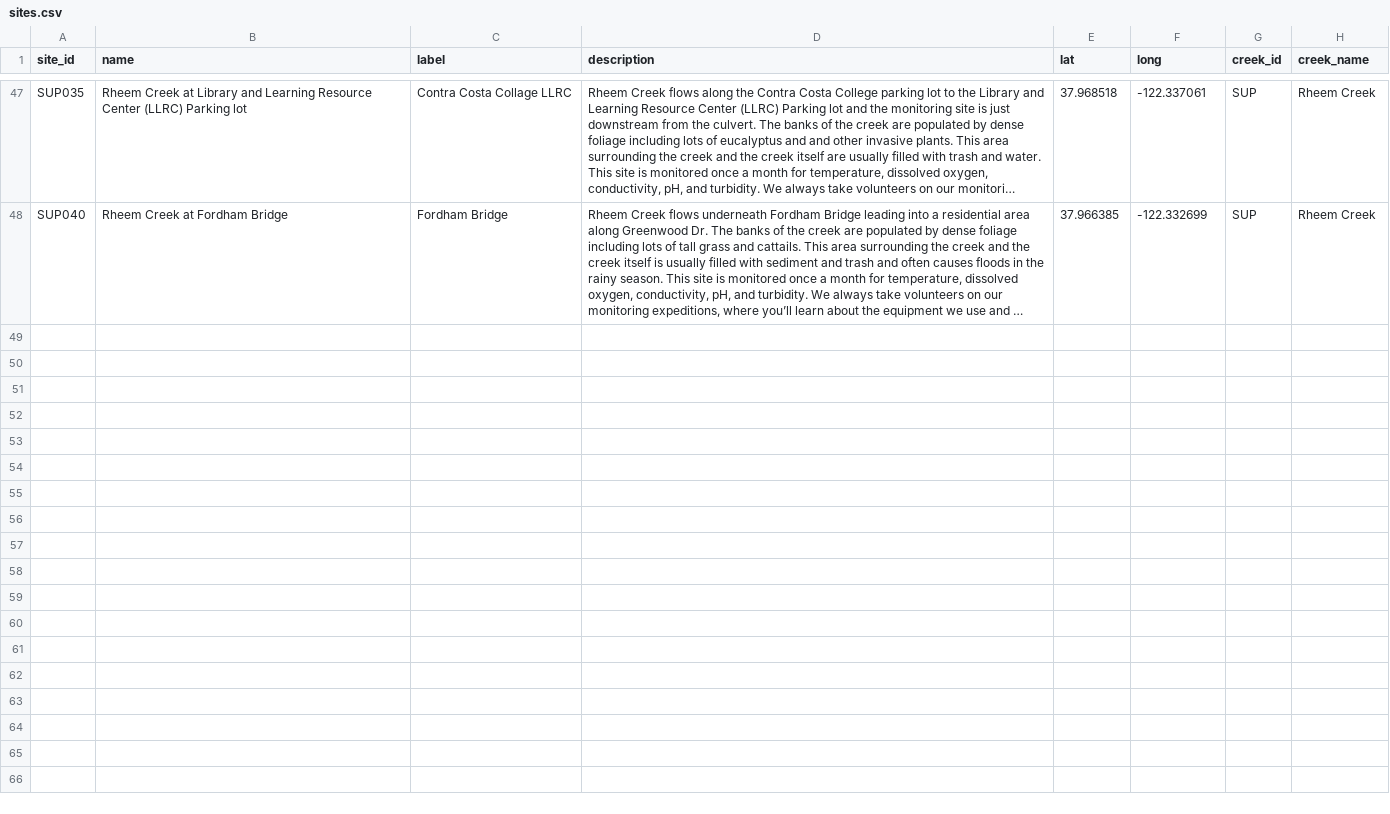
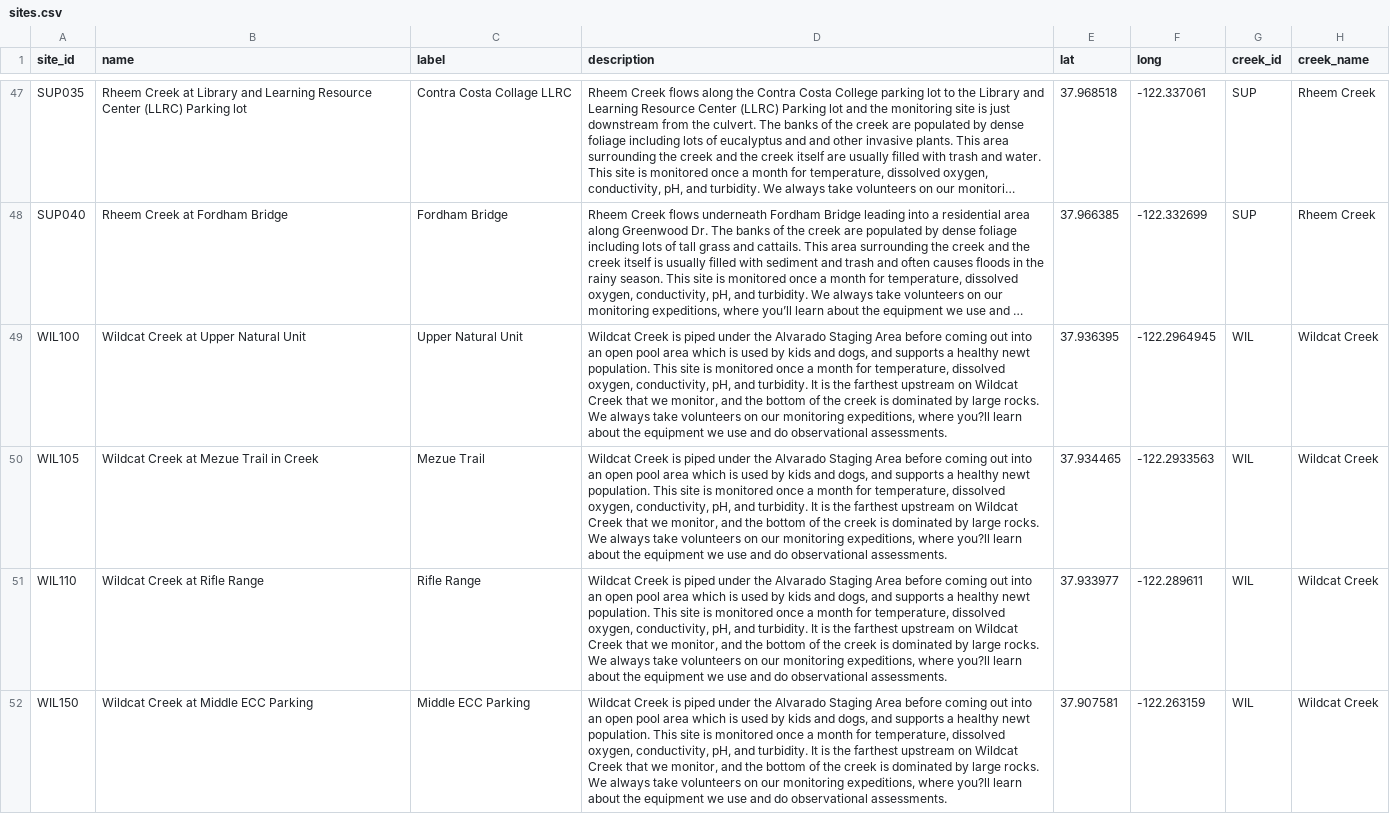
Before and after one commit to thewatershedproject/the-watershed-project, a CSV file: data-raw/sites.csv, drawn as a sheet; only a part is shown, gaps mark what is left out; long unchanged cells end in …; the diff covers the shown part only; the diff names each change by its address in the sheet, - before the commit and + after, or states it on an @@ line.

```diff
--- a/data-raw/sites.csv
+++ b/data-raw/sites.csv
+row 49: WIL100 | Wildcat Creek at Upper Natural Unit | Upper Natural Unit | Wildcat Creek is piped under the Alvarado Staging Area before coming out into an open pool area which is used by kids and dogs, and supports a healthy newt population. This site is monitored once a month for temperature, dissolved oxygen, conductivity, pH, and turbidity. It is the farthest upstream on Wildcat Creek that we monitor, and the bottom of the creek is dominated by large rocks. We always take volunteers on our monitoring expeditions, where you?ll learn about the equipment we use and do observational assessments. | 37.936395 | -122.2964945 | WIL | Wildcat Creek
+row 50: WIL105 | Wildcat Creek at Mezue Trail in Creek | Mezue Trail | Wildcat Creek is piped under the Alvarado Staging Area before coming out into an open pool area which is used by kids and dogs, and supports a healthy newt population. This site is monitored once a month for temperature, dissolved oxygen, conductivity, pH, and turbidity. It is the farthest upstream on Wildcat Creek that we monitor, and the bottom of the creek is dominated by large rocks. We always take volunteers on our monitoring expeditions, where you?ll learn about the equipment we use and do observational assessments. | 37.934465 | -122.2933563 | WIL | Wildcat Creek
+row 51: WIL110 | Wildcat Creek at Rifle Range | Rifle Range | Wildcat Creek is piped under the Alvarado Staging Area before coming out into an open pool area which is used by kids and dogs, and supports a healthy newt population. This site is monitored once a month for temperature, dissolved oxygen, conductivity, pH, and turbidity. It is the farthest upstream on Wildcat Creek that we monitor, and the bottom of the creek is dominated by large rocks. We always take volunteers on our monitoring expeditions, where you?ll learn about the equipment we use and do observational assessments. | 37.933977 | -122.289611 | WIL | Wildcat Creek
+row 52: WIL150 | Wildcat Creek at Middle ECC Parking | Middle ECC Parking | Wildcat Creek is piped under the Alvarado Staging Area before coming out into an open pool area which is used by kids and dogs, and supports a healthy newt population. This site is monitored once a month for temperature, dissolved oxygen, conductivity, pH, and turbidity. It is the farthest upstream on Wildcat Creek that we monitor, and the bottom of the creek is dominated by large rocks. We always take volunteers on our monitoring expeditions, where you?ll learn about the equipment we use and do observational assessments. | 37.907581 | -122.263159 | WIL | Wildcat Creek
```
Also changed, not shown: 4 added rows elsewhere in this file, wq-app-gatsby/src/data/creek_scores.csv, wq-app-gatsby/src/data/twpCedenSites.csv, 6 other files.
